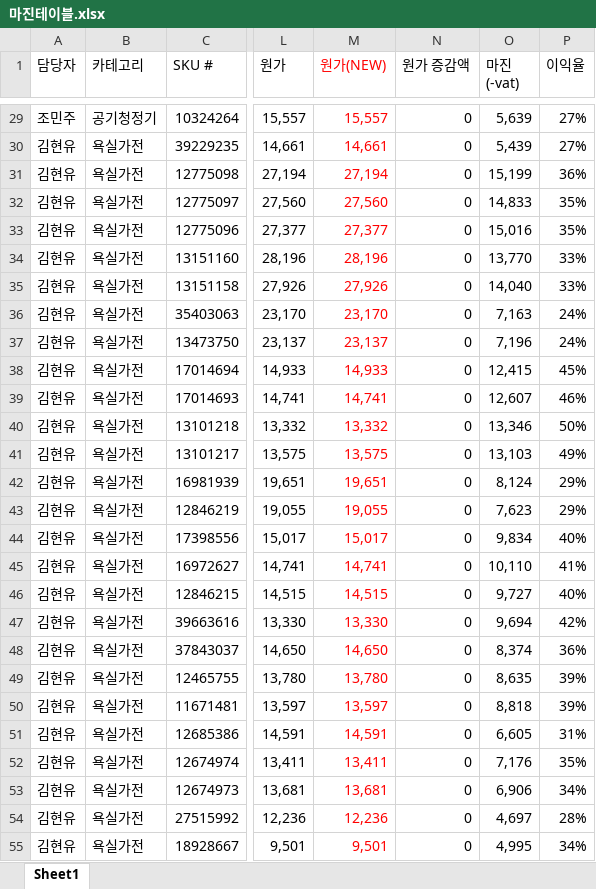
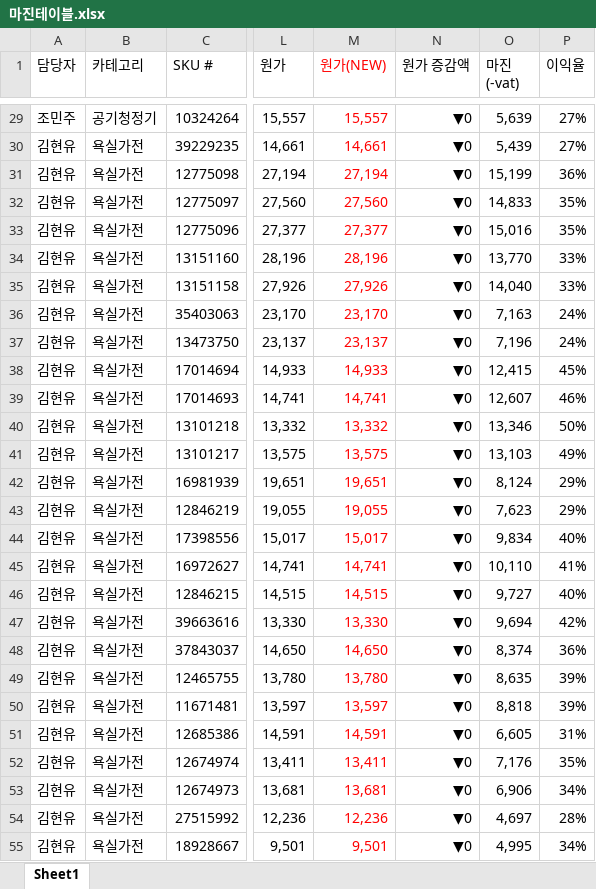
Before and after one commit to tolmjj10/coupang-po, an Excel workbook: data/마진테이블.xlsx, sheet Sheet1, drawn as a sheet; only a part is shown, gaps mark what is left out; values as stored, in another font and other column widths than the file's, no borders; conditional formats not drawn; the diff covers the shown part only; the diff names each change by its address in the sheet, - before the commit and + after, or states it on an @@ line.

```diff
--- a/data/마진테이블.xlsx (sheet Sheet1)
+++ b/data/마진테이블.xlsx (sheet Sheet1)
-N29:N55 (원가 증감액): 0
+N29:N55 (원가 증감액): ▼0
```
Also changed, not shown: 8 added rows, 4 removed rows, 630 edited cells and cell formats elsewhere in this sheet, formulas that keep their value.
